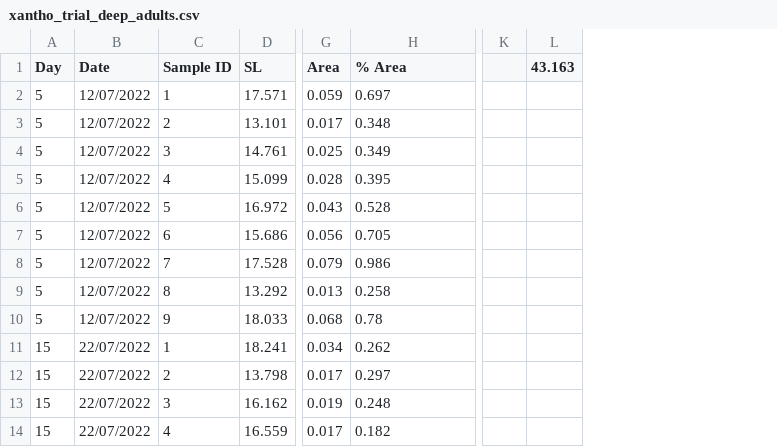
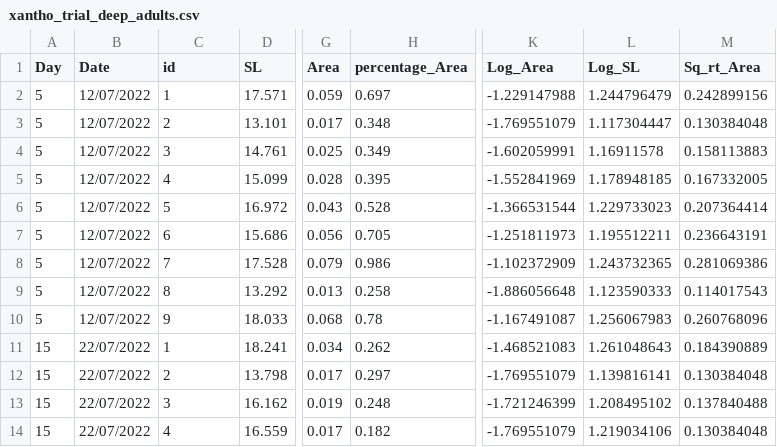
Before and after one commit to Santos-cichlids/Developmental-plasticity-and-variability-in-egg-spot-formation-in-Acalliptera, a CSV file: Figure 3/xantho_trial_deep_adults.csv, drawn as a sheet; only a part is shown, gaps mark what is left out; removed rows and columns are numbered as before the commit, all else as after; the diff names each change by its address in the sheet, - before the commit and + after, or states it on an @@ line.

Commit message:
Add files via upload

```diff
--- a/Figure 3/xantho_trial_deep_adults.csv
+++ b/Figure 3/xantho_trial_deep_adults.csv
-column K, empty
-column L (43.163), empty
+column K (Log_Area), rows 2-14: -1.229147988 | -1.769551079 | -1.602059991 | -1.552841969 | -1.366531544 | -1.251811973 | -1.102372909 | -1.886056648 | -1.167491087 | -1.468521083 | -1.769551079 | -1.721246399 | -1.769551079
+column L (Log_SL), rows 2-14: 1.244796479 | 1.117304447 | 1.16911578 | 1.178948185 | 1.229733023 | 1.195512211 | 1.243732365 | 1.123590333 | 1.256067983 | 1.261048643 | 1.139816141 | 1.208495102 | 1.219034106
+column M (Sq_rt_Area), rows 2-14: 0.242899156 | 0.130384048 | 0.158113883 | 0.167332005 | 0.207364414 | 0.236643191 | 0.281069386 | 0.114017543 | 0.260768096 | 0.184390889 | 0.130384048 | 0.137840488 | 0.130384048
-C1: Sample ID
+C1: id
-H1: % Area
+H1: percentage_Area
```
